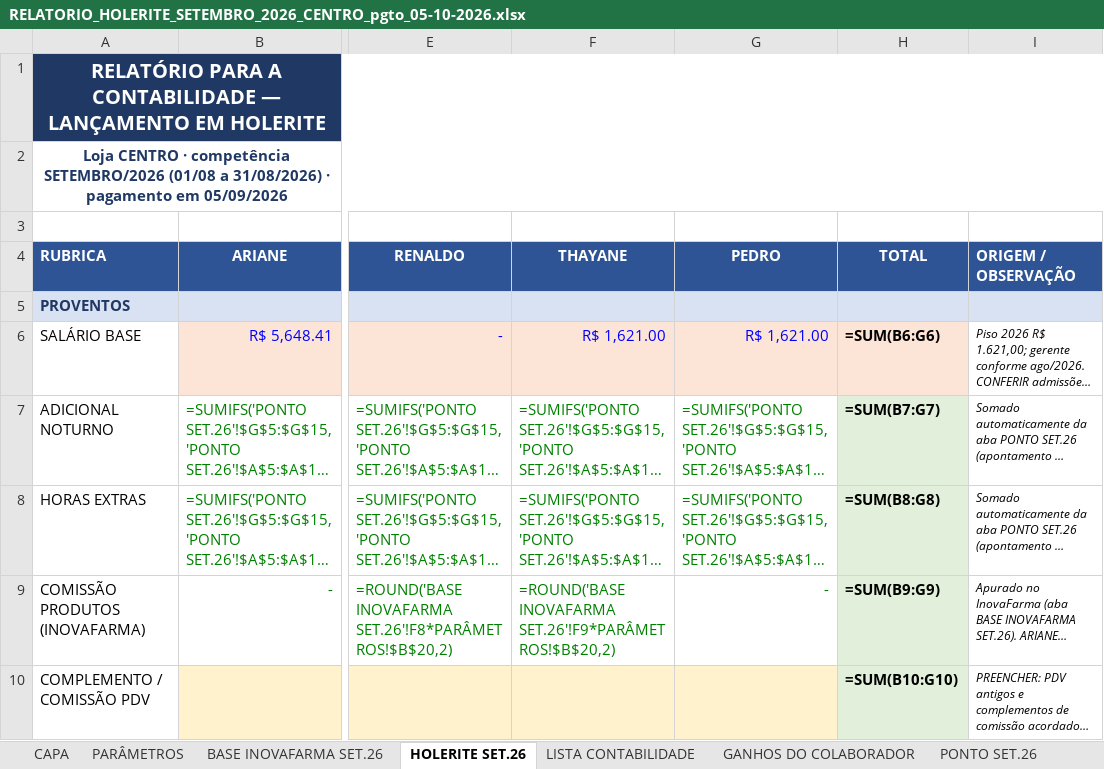
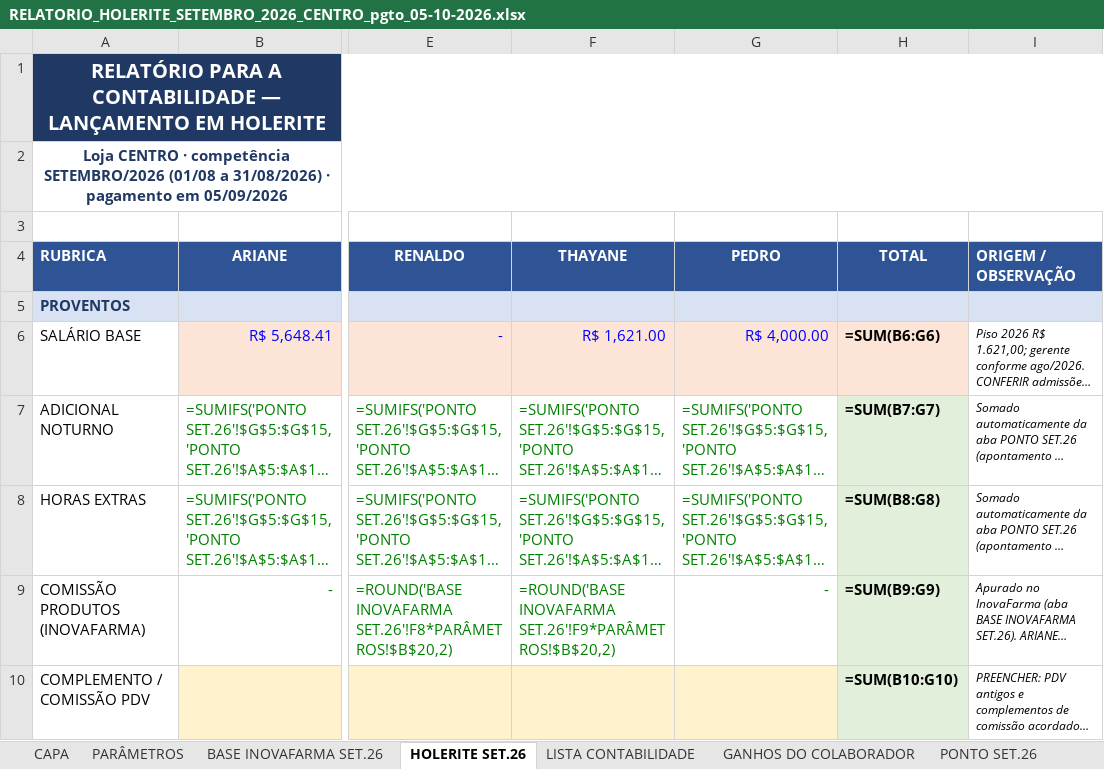
Before and after one commit to Presidentephm/site-farmacia, an Excel workbook: relatorios/contabilidade/RELATORIO_HOLERITE_SETEMBRO_2026_CENTRO_pgto_05-10-2026.xlsx, sheet HOLERITE SET.26, drawn as a sheet; only a part is shown, gaps mark what is left out; long unchanged cells end in …; values as stored, in another font and other column widths than the file's, no borders; formulas without a stored value are shown as written; the diff names each change by its address in the sheet, - before the commit and + after, or states it on an @@ line.

```diff
--- a/relatorios/contabilidade/RELATORIO_HOLERITE_SETEMBRO_2026_CENTRO_pgto_05-10-2026.xlsx (sheet HOLERITE SET.26)
+++ b/relatorios/contabilidade/RELATORIO_HOLERITE_SETEMBRO_2026_CENTRO_pgto_05-10-2026.xlsx (sheet HOLERITE SET.26)
-G6 (PEDRO): R$ 1,621.00
+G6 (PEDRO): R$ 4,000.00
```
Also changed, not shown: relatorios/contabilidade/RELATORIO_HOLERITE_SETEMBRO_2026_ARRAIAL_pgto_05-10-2026.xlsx, relatorios/contabilidade/RELATORIO_HOLERITE_SETEMBRO_2026_TRANCOSO_pgto_05-10-2026.xlsx, 3 other files.
